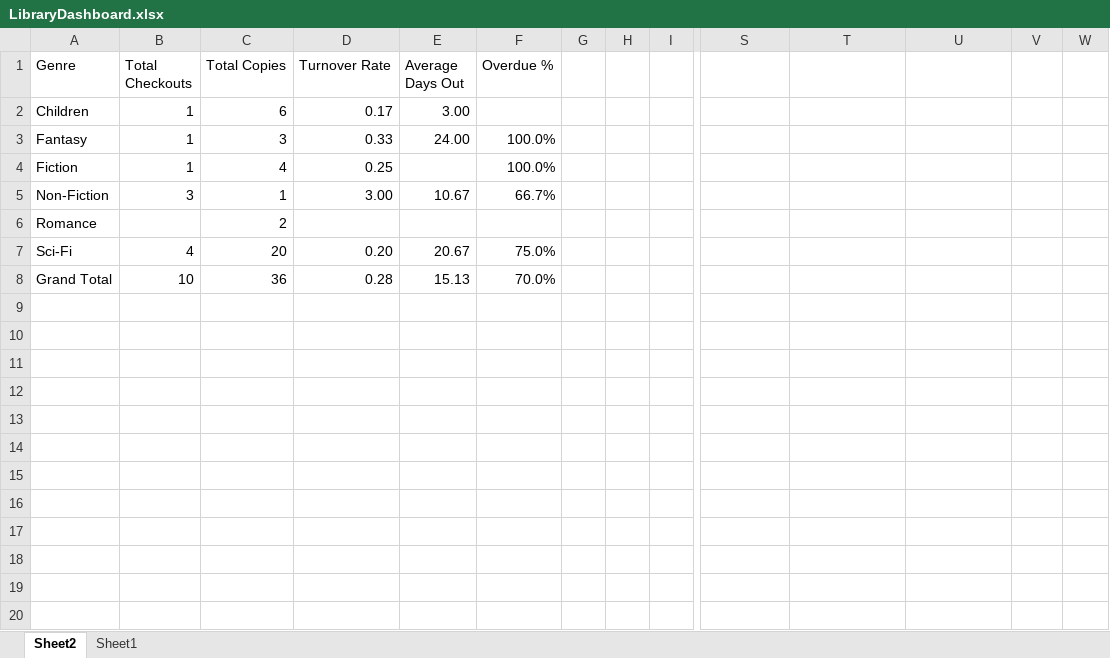
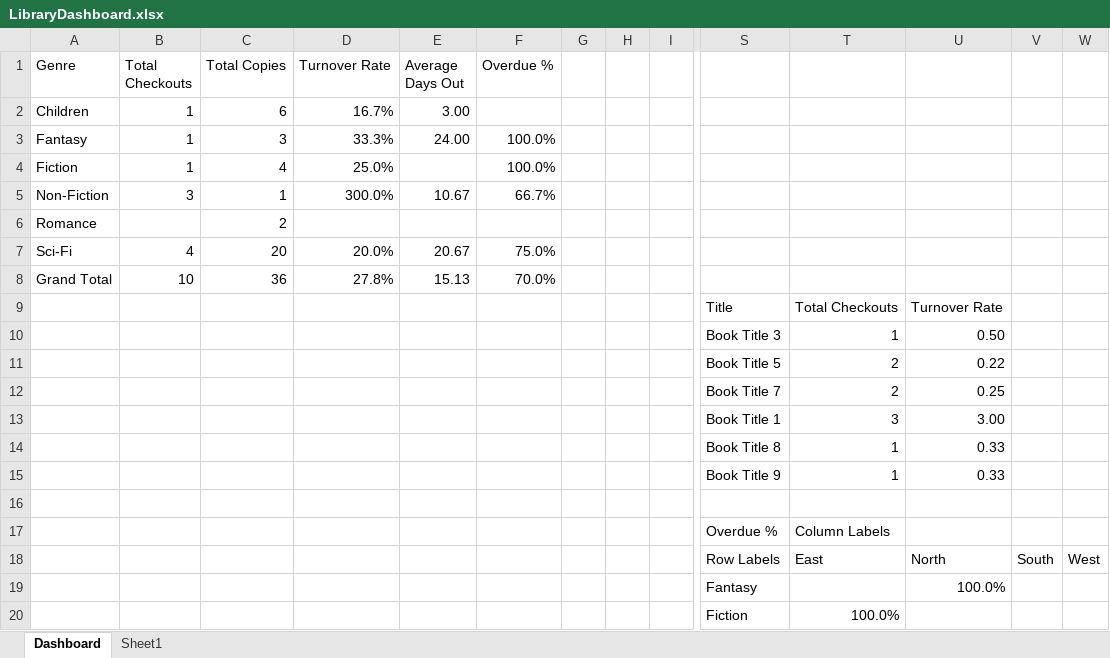
Before and after one commit to Xan-d-man07/Excel-Project, an Excel workbook: Excel/LibraryDashboard.xlsx, sheet Dashboard, drawn as a sheet; only a part is shown, gaps mark what is left out; values as stored, in another font and other column widths than the file's, no borders; charts and pictures not drawn; rows hold the shown columns only; the diff covers the shown part only; the diff names each change by its address in the sheet, - before the commit and + after, or states it on an @@ line.

```diff
--- a/Excel/LibraryDashboard.xlsx (sheet Dashboard)
+++ b/Excel/LibraryDashboard.xlsx (sheet Dashboard)
-sheet tab: Sheet2
+sheet tab: Dashboard
-D2 (Turnover Rate): 0.17
+D2 (Turnover Rate): 16.7%
-D3 (Turnover Rate): 0.33
+D3 (Turnover Rate): 33.3%
-D4 (Turnover Rate): 0.25
+D4 (Turnover Rate): 25.0%
-D5 (Turnover Rate): 3.00
+D5 (Turnover Rate): 300.0%
-D7 (Turnover Rate): 0.20
+D7 (Turnover Rate): 20.0%
-D8 (Turnover Rate): 0.28
+D8 (Turnover Rate): 27.8%
+row 9:  |  |  |  |  |  |  |  |  | Title | Total Checkouts | Turnover Rate
+row 10:  |  |  |  |  |  |  |  |  | Book Title 3 | 1 | 0.50
+row 11:  |  |  |  |  |  |  |  |  | Book Title 5 | 2 | 0.22
+row 12:  |  |  |  |  |  |  |  |  | Book Title 7 | 2 | 0.25
+row 13:  |  |  |  |  |  |  |  |  | Book Title 1 | 3 | 3.00
+row 14:  |  |  |  |  |  |  |  |  | Book Title 8 | 1 | 0.33
+row 15:  |  |  |  |  |  |  |  |  | Book Title 9 | 1 | 0.33
+row 16: (empty)
+row 17:  |  |  |  |  |  |  |  |  | Overdue % | Column Labels
+row 18:  |  |  |  |  |  |  |  |  | Row Labels | East | North | South | West
+row 19:  |  |  |  |  |  |  |  |  | Fantasy |  | 100.0%
+row 20:  |  |  |  |  |  |  |  |  | Fiction | 100.0%
```
Also changed, not shown: 12 added rows elsewhere in this sheet, charts or pictures, 32 other files.
